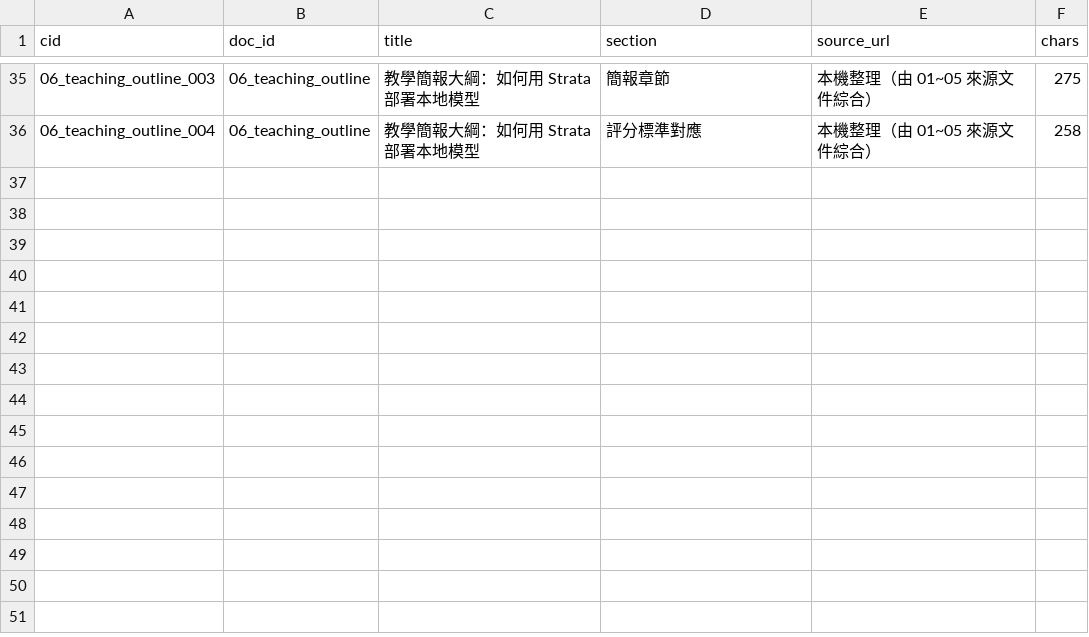
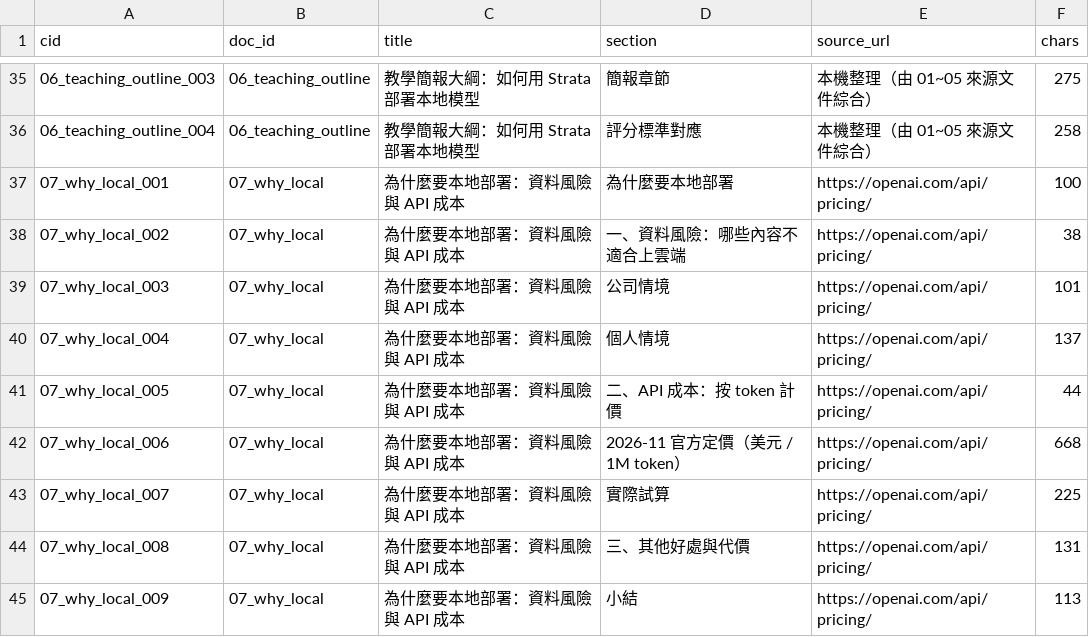
Before and after one commit to TW-Aki/TAICA_week10_hw, a CSV file: wiki/manifest.csv, drawn as a sheet; only a part is shown, gaps mark what is left out.

Commit message:
Add privacy examples and API pricing section

```diff
--- a/wiki/manifest.csv
+++ b/wiki/manifest.csv
@@ -36 +36,10 @@
 06_teaching_outline_004,06_teaching_outline,教學簡報大綱：如何用 Strata 部署本地模型,評分標準對應,本機整理（由 01~05 來源文件綜合）,258
+07_why_local_001,07_why_local,為什麼要本地部署：資料風險與 API 成本,為什麼要本地部署,https://openai.com/api/pricing/,100
+07_why_local_002,07_why_local,為什麼要本地部署：資料風險與 API 成本,一、資料風險：哪些內容不適合上雲端,https://openai.com/api/pricing/,38
+07_why_local_003,07_why_local,為什麼要本地部署：資料風險與 API 成本,公司情境,https://openai.com/api/pricing/,101
+07_why_local_004,07_why_local,為什麼要本地部署：資料風險與 API 成本,個人情境,https://openai.com/api/pricing/,137
+07_why_local_005,07_why_local,為什麼要本地部署：資料風險與 API 成本,二、API 成本：按 token 計價,https://openai.com/api/pricing/,44
+07_why_local_006,07_why_local,為什麼要本地部署：資料風險與 API 成本,2026-11 官方定價（美元 / 1M token）,https://openai.com/api/pricing/,668
+07_why_local_007,07_why_local,為什麼要本地部署：資料風險與 API 成本,實際試算,https://openai.com/api/pricing/,225
+07_why_local_008,07_why_local,為什麼要本地部署：資料風險與 API 成本,三、其他好處與代價,https://openai.com/api/pricing/,131
+07_why_local_009,07_why_local,為什麼要本地部署：資料風險與 API 成本,小結,https://openai.com/api/pricing/,113
```
Also changed, not shown: 22 other files.
